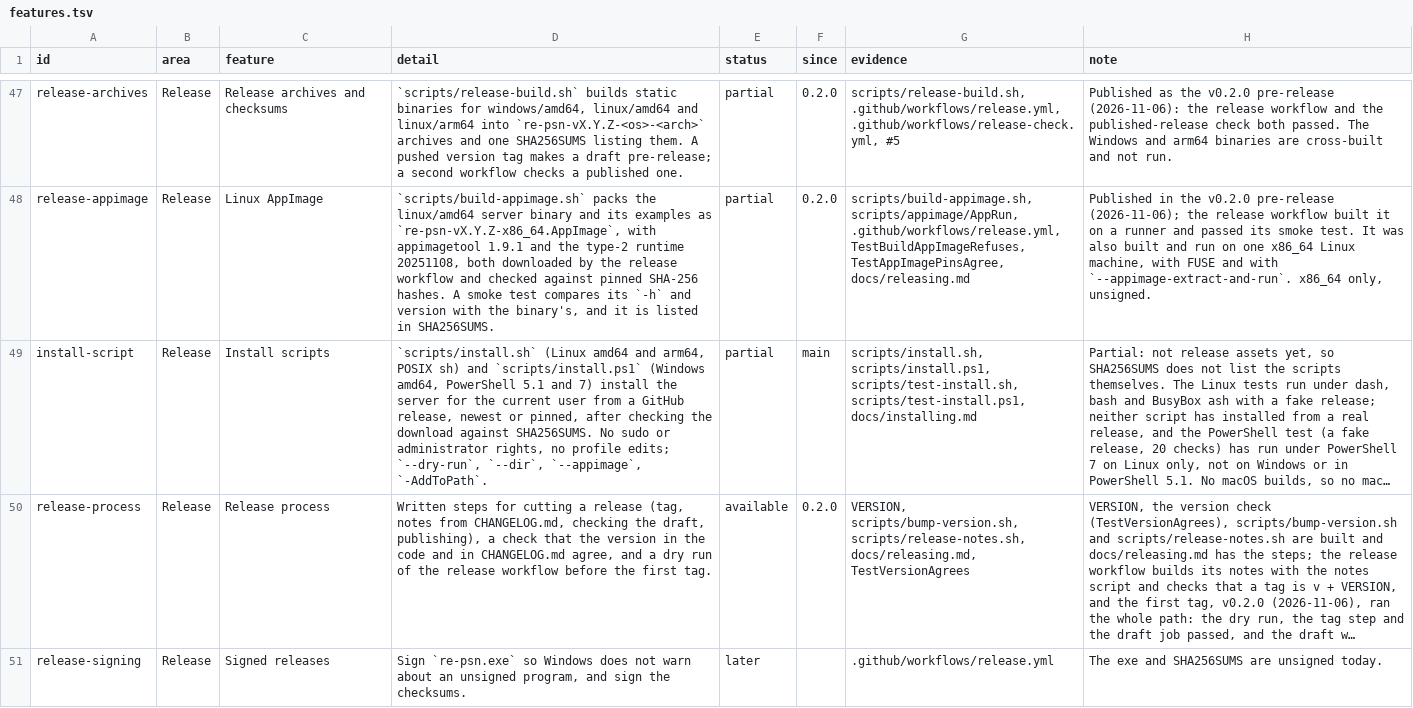
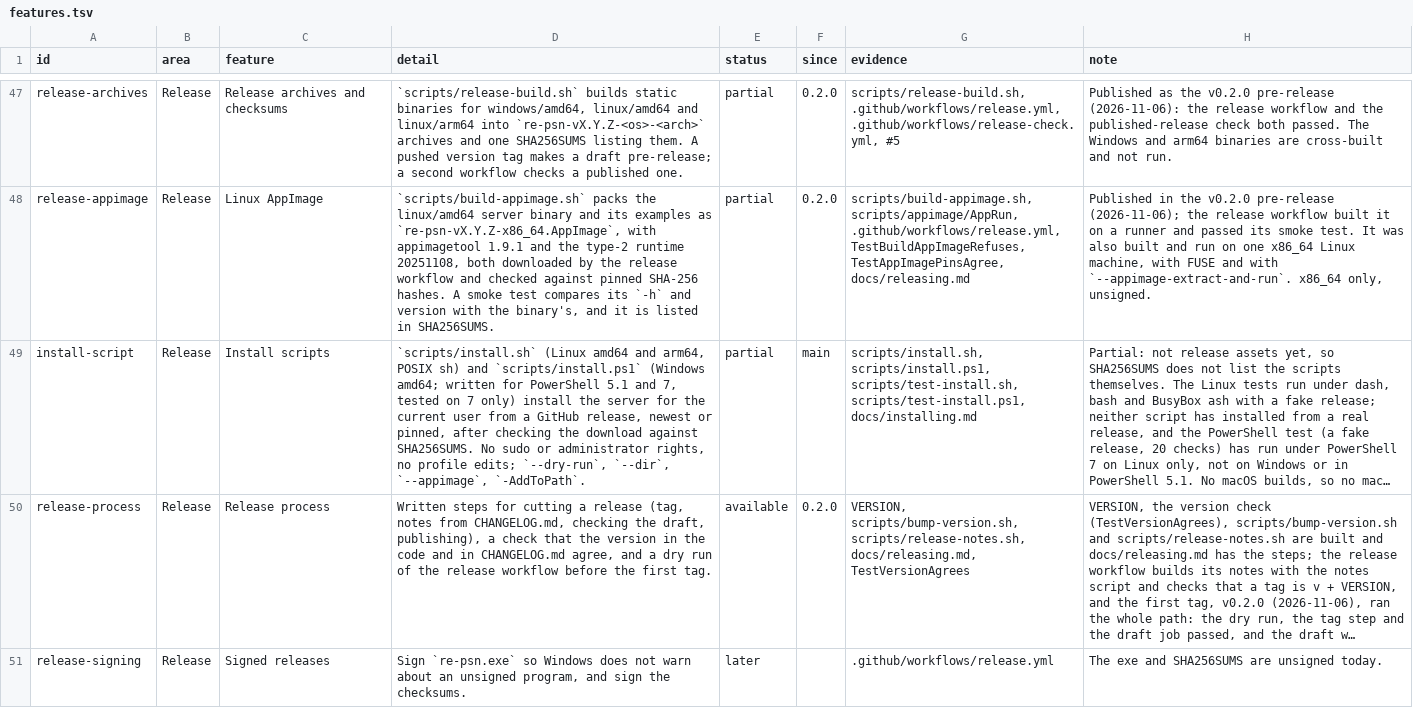
Before and after one commit to Tzeentchnet/re-psn, a TSV file: docs/features.tsv, drawn as a sheet; only a part is shown, gaps mark what is left out; long unchanged cells end in …; the diff names each change by its address in the sheet, - before the commit and + after, or states it on an @@ line.

Commit message:
Install scripts: say PowerShell 5.1 is untested, note the Path rewrite
Developed with AI agent assistance.

```diff
--- a/docs/features.tsv
+++ b/docs/features.tsv
-D49 (detail): …`scripts/install.ps1` (Windows amd64, PowerShell 5.1 and 7) install the…
+D49 (detail): …`scripts/install.ps1` (Windows amd64; written for PowerShell 5.1 and 7, tested on 7 only) install the…
```
Also changed, not shown: 7 other files.
